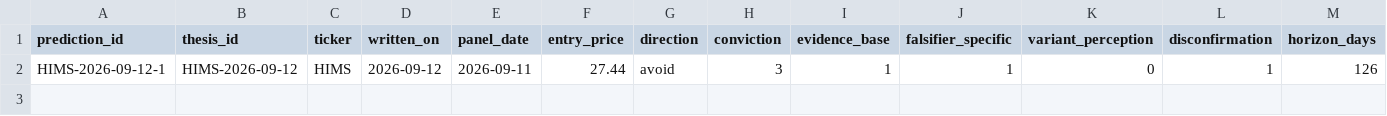
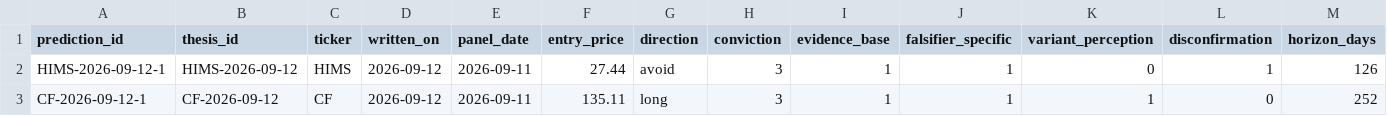
Before and after one commit to CTLSmith5689/daily-intelligence-brief, a CSV file: theses/ledger/predictions.csv, drawn as a sheet; only a part is shown; rows hold the shown columns only; the diff names each change by its address in the sheet, - before the commit and + after, or states it on an @@ line.

```diff
--- a/theses/ledger/predictions.csv
+++ b/theses/ledger/predictions.csv
+row 3: CF-2026-09-12-1 | CF-2026-09-12 | CF | 2026-09-12 | 2026-09-11 | 135.11 | long | 3 | 1 | 1 | 1 | 0 | 252
```
Also changed, not shown: theses/ledger/events.csv, 4 other files.
